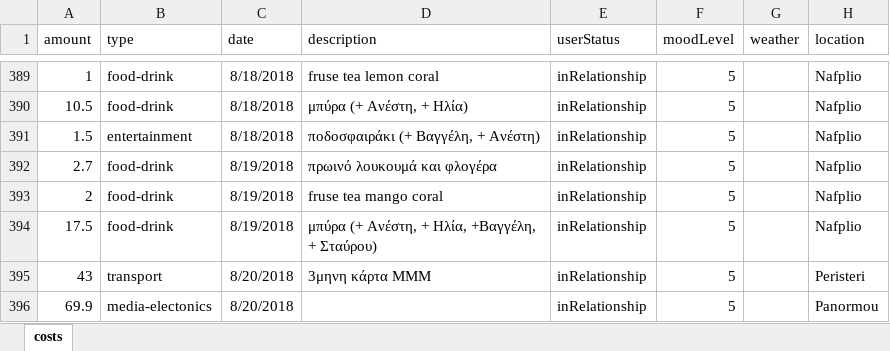
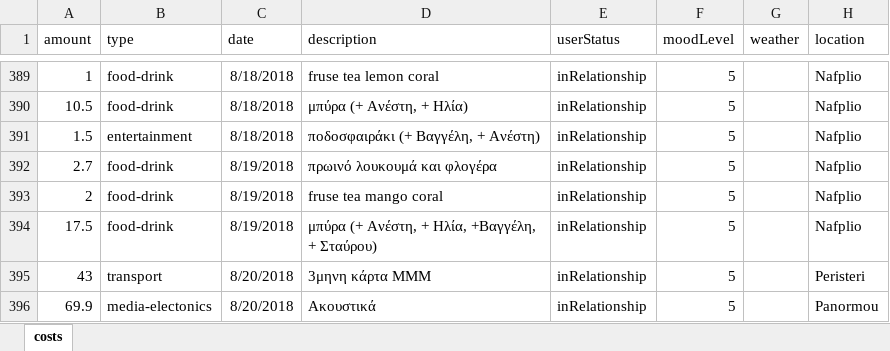
Before and after one commit to Stamanos/Financial-Organization, an Excel workbook: costs.xlsx, sheet costs, drawn as a sheet; only a part is shown, gaps mark what is left out; values as stored, in another font and other column widths than the file's, no borders; table styles not drawn; the diff names each change by its address in the sheet, - before the commit and + after, or states it on an @@ line.

```diff
--- a/costs.xlsx (sheet costs)
+++ b/costs.xlsx (sheet costs)
-D396 (description): (empty)
+D396 (description): Ακουστικά
```
